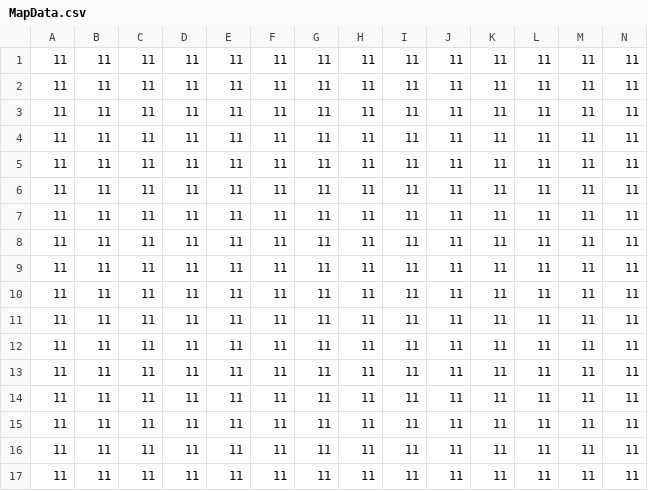
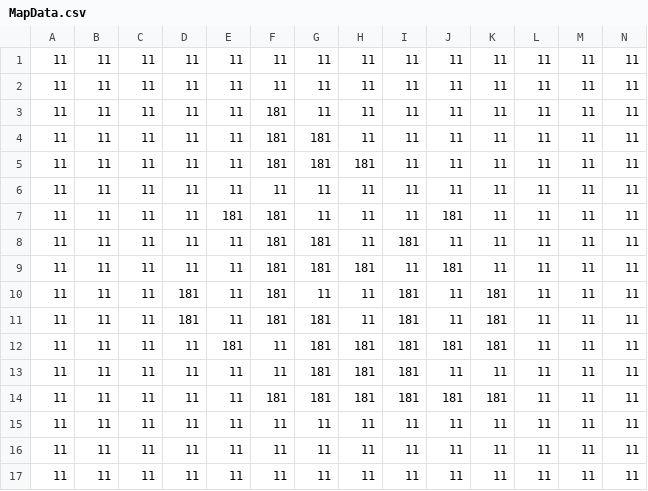
Before and after one commit to Sawada115/MapEditor2DTiles, a CSV file: MapEditor2DTiles/MapData.csv, drawn as a sheet.

```diff
--- a/MapEditor2DTiles/MapData.csv
+++ b/MapEditor2DTiles/MapData.csv
@@ -2,14 +2,14 @@
 11,11,11,11,11,11,11,11,11,11,11,11,11,11,
+11,11,11,11,11,181,11,11,11,11,11,11,11,11,
+11,11,11,11,11,181,181,11,11,11,11,11,11,11,
+11,11,11,11,11,181,181,181,11,11,11,11,11,11,
 11,11,11,11,11,11,11,11,11,11,11,11,11,11,
-11,11,11,11,11,11,11,11,11,11,11,11,11,11,
-11,11,11,11,11,11,11,11,11,11,11,11,11,11,
-11,11,11,11,11,11,11,11,11,11,11,11,11,11,
-11,11,11,11,11,11,11,11,11,11,11,11,11,11,
-11,11,11,11,11,11,11,11,11,11,11,11,11,11,
-11,11,11,11,11,11,11,11,11,11,11,11,11,11,
-11,11,11,11,11,11,11,11,11,11,11,11,11,11,
-11,11,11,11,11,11,11,11,11,11,11,11,11,11,
-11,11,11,11,11,11,11,11,11,11,11,11,11,11,
-11,11,11,11,11,11,11,11,11,11,11,11,11,11,
-11,11,11,11,11,11,11,11,11,11,11,11,11,11,
+11,11,11,11,181,181,11,11,11,181,11,11,11,11,
+11,11,11,11,11,181,181,11,181,11,11,11,11,11,
+11,11,11,11,11,181,181,181,11,181,11,11,11,11,
+11,11,11,181,11,181,11,11,181,11,181,11,11,11,
+11,11,11,181,11,181,181,11,181,11,181,11,11,11,
+11,11,11,11,181,11,181,181,181,181,181,11,11,11,
+11,11,11,11,11,11,181,181,181,11,11,11,11,11,
+11,11,11,11,11,181,181,181,181,181,181,11,11,11,
 11,11,11,11,11,11,11,11,11,11,11,11,11,11,
```
Also changed, not shown: 5 other files.
